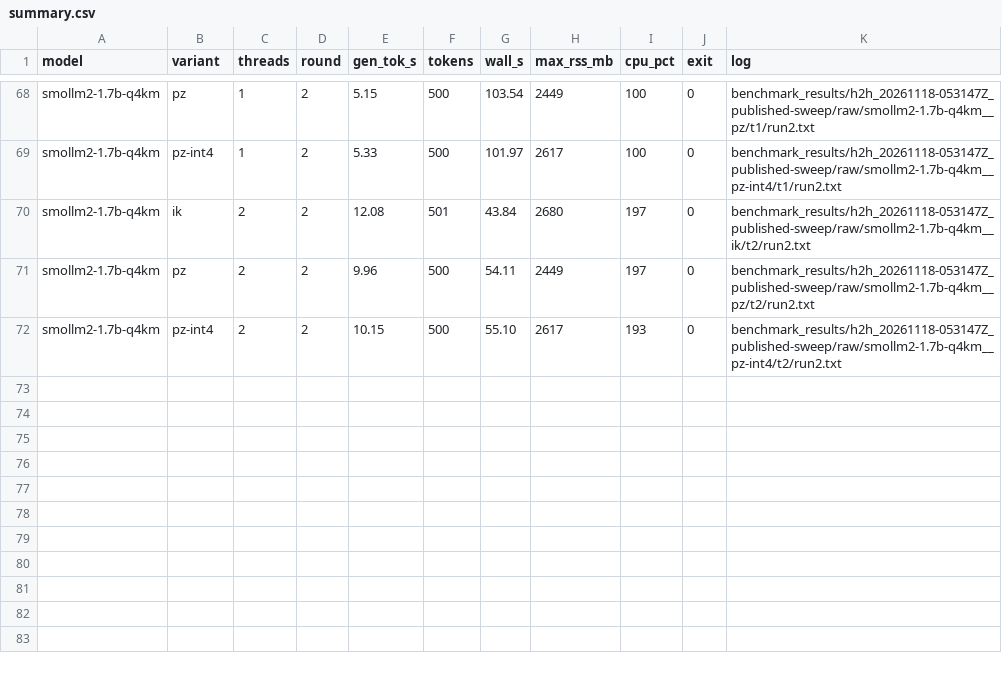
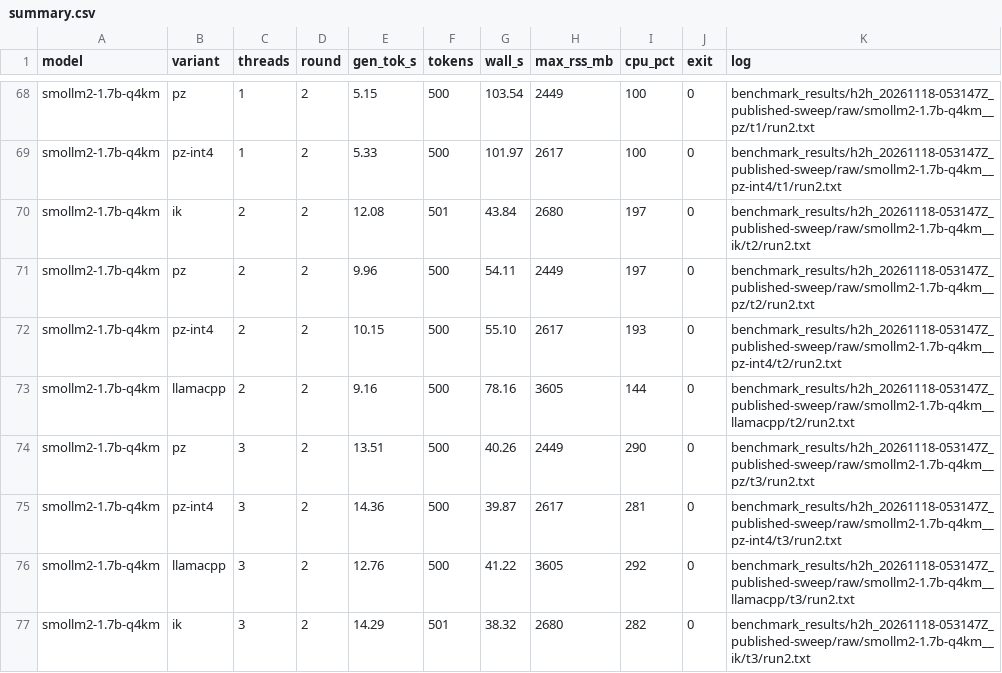
Before and after one commit to shifulegend/project-zero, a CSV file: benchmark_results/h2h_20261118-053147Z_published-sweep/summary.csv, drawn as a sheet; only a part is shown, gaps mark what is left out.

```diff
--- a/benchmark_results/h2h_20261118-053147Z_published-sweep/summary.csv
+++ b/benchmark_results/h2h_20261118-053147Z_published-sweep/summary.csv
@@ -72 +72,6 @@ smollm2-1.7b-q4km,pz,2,2,9.96,500,54.11,2449,197,0,benchmark_results/h2h_2026111
 smollm2-1.7b-q4km,pz-int4,2,2,10.15,500,55.10,2617,193,0,benchmark_results/h2h_20261118-053147Z_published-sweep/raw/smollm2-1.7b-q4km__pz-int4/t2/run2.txt
+smollm2-1.7b-q4km,llamacpp,2,2,9.16,500,78.16,3605,144,0,benchmark_results/h2h_20261118-053147Z_published-sweep/raw/smollm2-1.7b-q4km__llamacpp/t2/run2.txt
+smollm2-1.7b-q4km,pz,3,2,13.51,500,40.26,2449,290,0,benchmark_results/h2h_20261118-053147Z_published-sweep/raw/smollm2-1.7b-q4km__pz/t3/run2.txt
+smollm2-1.7b-q4km,pz-int4,3,2,14.36,500,39.87,2617,281,0,benchmark_results/h2h_20261118-053147Z_published-sweep/raw/smollm2-1.7b-q4km__pz-int4/t3/run2.txt
+smollm2-1.7b-q4km,llamacpp,3,2,12.76,500,41.22,3605,292,0,benchmark_results/h2h_20261118-053147Z_published-sweep/raw/smollm2-1.7b-q4km__llamacpp/t3/run2.txt
+smollm2-1.7b-q4km,ik,3,2,14.29,501,38.32,2680,282,0,benchmark_results/h2h_20261118-053147Z_published-sweep/raw/smollm2-1.7b-q4km__ik/t3/run2.txt
```
Also changed, not shown: 6 other files.
